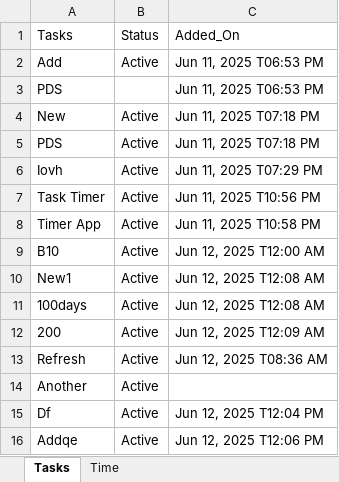
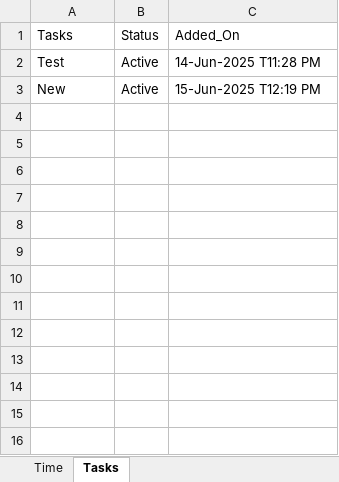
Before and after one commit to a-k-14/100daysofpython, an Excel workbook: Personal Projects/task_timer/Task_Timer.xlsx, sheet Tasks, drawn as a sheet; values as stored, in another font and other column widths than the file's, no borders; removed rows and columns are numbered as before the commit, all else as after; the diff names each change by its address in the sheet, - before the commit and + after, or states it on an @@ line.

```diff
--- a/Personal Projects/task_timer/Task_Timer.xlsx (sheet Tasks)
+++ b/Personal Projects/task_timer/Task_Timer.xlsx (sheet Tasks)
@@ sheet tab order changed: Time | Tasks @@
-row 2: Add | Active | Jun 11, 2025 T06:53 PM
-row 3: PDS |  | Jun 11, 2025 T06:53 PM
+row 2: Test | Active | 14-Jun-2025 T11:28 PM
-C3: Jun 11, 2025 T07:18 PM
+C3: 15-Jun-2025 T12:19 PM
-row 5: PDS | Active | Jun 11, 2025 T07:18 PM
-row 6: Iovh | Active | Jun 11, 2025 T07:29 PM
-row 7: Task Timer | Active | Jun 11, 2025 T10:56 PM
-row 8: Timer App | Active | Jun 11, 2025 T10:58 PM
-row 9: B10 | Active | Jun 12, 2025 T12:00 AM
-row 10: New1 | Active | Jun 12, 2025 T12:08 AM
-row 11: 100days | Active | Jun 12, 2025 T12:08 AM
-row 12: 200 | Active | Jun 12, 2025 T12:09 AM
-row 13: Refresh | Active | Jun 12, 2025 T08:36 AM
-row 14: Another | Active
-row 15: Df | Active | Jun 12, 2025 T12:04 PM
-row 16: Addqe | Active | Jun 12, 2025 T12:06 PM
```
Also changed, not shown: sheet Time, 7 other files.
